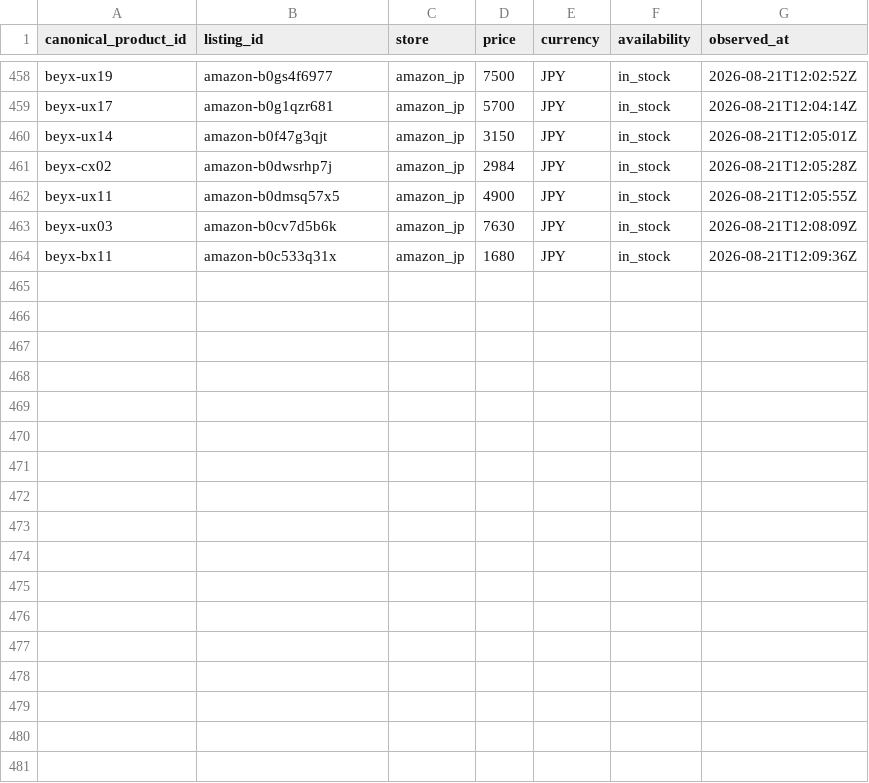
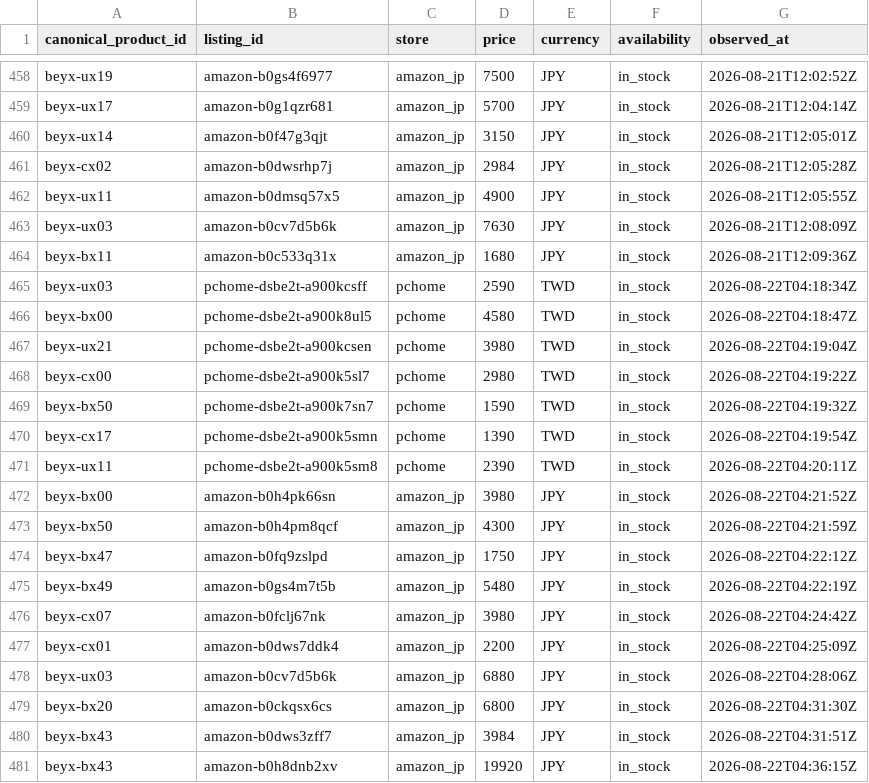
Before and after one commit to cchgene/buyblade-data, a CSV file: data/history-2026-08.csv, drawn as a sheet; only a part is shown, gaps mark what is left out; the diff names each change by its address in the sheet, - before the commit and + after, or states it on an @@ line.

Commit message:
data: 自動更新價格 2026-08-22 12:36 CST

```diff
--- a/data/history-2026-08.csv
+++ b/data/history-2026-08.csv
+row 465: beyx-ux03 | pchome-dsbe2t-a900kcsff | pchome | 2590 | TWD | in_stock | 2026-08-22T04:18:34Z
+row 466: beyx-bx00 | pchome-dsbe2t-a900k8ul5 | pchome | 4580 | TWD | in_stock | 2026-08-22T04:18:47Z
+row 467: beyx-ux21 | pchome-dsbe2t-a900kcsen | pchome | 3980 | TWD | in_stock | 2026-08-22T04:19:04Z
+row 468: beyx-cx00 | pchome-dsbe2t-a900k5sl7 | pchome | 2980 | TWD | in_stock | 2026-08-22T04:19:22Z
+row 469: beyx-bx50 | pchome-dsbe2t-a900k7sn7 | pchome | 1590 | TWD | in_stock | 2026-08-22T04:19:32Z
+row 470: beyx-cx17 | pchome-dsbe2t-a900k5smn | pchome | 1390 | TWD | in_stock | 2026-08-22T04:19:54Z
+row 471: beyx-ux11 | pchome-dsbe2t-a900k5sm8 | pchome | 2390 | TWD | in_stock | 2026-08-22T04:20:11Z
+row 472: beyx-bx00 | amazon-b0h4pk66sn | amazon_jp | 3980 | JPY | in_stock | 2026-08-22T04:21:52Z
+row 473: beyx-bx50 | amazon-b0h4pm8qcf | amazon_jp | 4300 | JPY | in_stock | 2026-08-22T04:21:59Z
+row 474: beyx-bx47 | amazon-b0fq9zslpd | amazon_jp | 1750 | JPY | in_stock | 2026-08-22T04:22:12Z
+row 475: beyx-bx49 | amazon-b0gs4m7t5b | amazon_jp | 5480 | JPY | in_stock | 2026-08-22T04:22:19Z
+row 476: beyx-cx07 | amazon-b0fclj67nk | amazon_jp | 3980 | JPY | in_stock | 2026-08-22T04:24:42Z
+row 477: beyx-cx01 | amazon-b0dws7ddk4 | amazon_jp | 2200 | JPY | in_stock | 2026-08-22T04:25:09Z
+row 478: beyx-ux03 | amazon-b0cv7d5b6k | amazon_jp | 6880 | JPY | in_stock | 2026-08-22T04:28:06Z
+row 479: beyx-bx20 | amazon-b0ckqsx6cs | amazon_jp | 6800 | JPY | in_stock | 2026-08-22T04:31:30Z
+row 480: beyx-bx43 | amazon-b0dws3zff7 | amazon_jp | 3984 | JPY | in_stock | 2026-08-22T04:31:51Z
+row 481: beyx-bx43 | amazon-b0h8dnb2xv | amazon_jp | 19920 | JPY | in_stock | 2026-08-22T04:36:15Z
```
Also changed, not shown: data/latest.csv.
